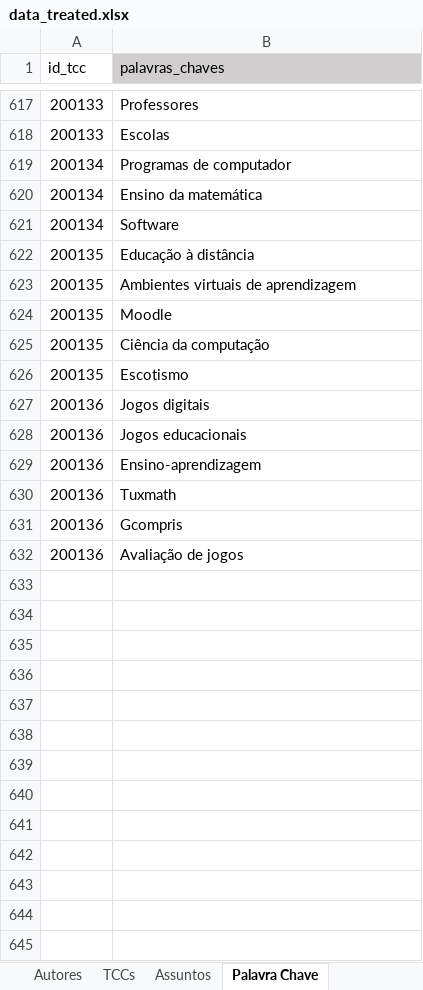
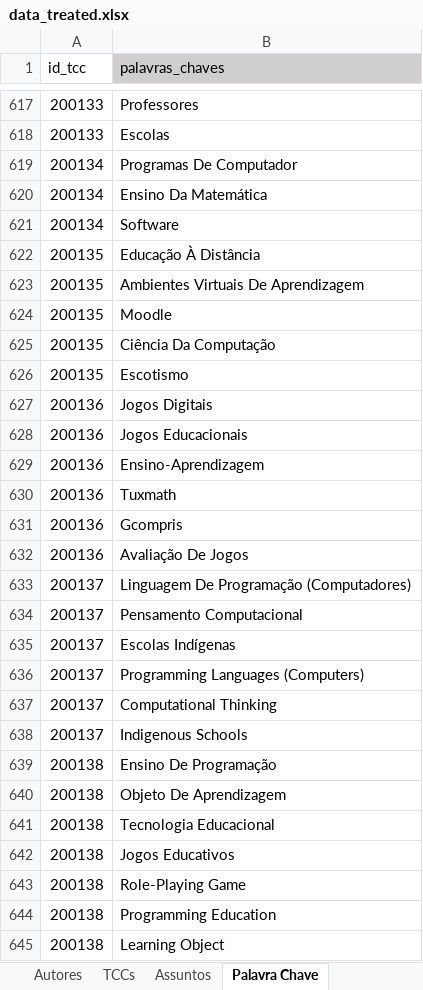
Before and after one commit to Geilsondss/Fluxo_da_Comunicacao_Cientifica_Lic_Comp, an Excel workbook: Data/data_treated.xlsx, sheet Palavra Chave, drawn as a sheet; only a part is shown, gaps mark what is left out; values as stored, in another font and other column widths than the file's, no borders; the diff covers the shown part only; the diff names each change by its address in the sheet, - before the commit and + after, or states it on an @@ line.

Commit message:
Dados tratados da UFPB coletado no dia 02/08/25
Dados brutos da UFPB coletados no dia 02/08/25 do curso de Ciências da Computação na modalidade a presencial

```diff
--- a/Data/data_treated.xlsx (sheet Palavra Chave)
+++ b/Data/data_treated.xlsx (sheet Palavra Chave)
-B619 (palavras_chaves): Programas de computador
+B619 (palavras_chaves): Programas De Computador
-B620 (palavras_chaves): Ensino da matemática
+B620 (palavras_chaves): Ensino Da Matemática
-B622 (palavras_chaves): Educação à distância
+B622 (palavras_chaves): Educação À Distância
-B623 (palavras_chaves): Ambientes virtuais de aprendizagem
+B623 (palavras_chaves): Ambientes Virtuais De Aprendizagem
-B625 (palavras_chaves): Ciência da computação
+B625 (palavras_chaves): Ciência Da Computação
-B627 (palavras_chaves): Jogos digitais
+B627 (palavras_chaves): Jogos Digitais
-B628 (palavras_chaves): Jogos educacionais
+B628 (palavras_chaves): Jogos Educacionais
-B629 (palavras_chaves): Ensino-aprendizagem
+B629 (palavras_chaves): Ensino-Aprendizagem
-B632 (palavras_chaves): Avaliação de jogos
+B632 (palavras_chaves): Avaliação De Jogos
+row 633: 200137 | Linguagem De Programação (Computadores)
+row 634: 200137 | Pensamento Computacional
+row 635: 200137 | Escolas Indígenas
+row 636: 200137 | Programming Languages (Computers)
+row 637: 200137 | Computational Thinking
+row 638: 200137 | Indigenous Schools
+row 639: 200138 | Ensino De Programação
+row 640: 200138 | Objeto De Aprendizagem
+row 641: 200138 | Tecnologia Educacional
+row 642: 200138 | Jogos Educativos
+row 643: 200138 | Role-Playing Game
+row 644: 200138 | Programming Education
+row 645: 200138 | Learning Object
```
Also changed, not shown: 200 added rows and 31 edited cells elsewhere in this sheet, sheet TCCs, sheet Autores, sheet Instituições.
